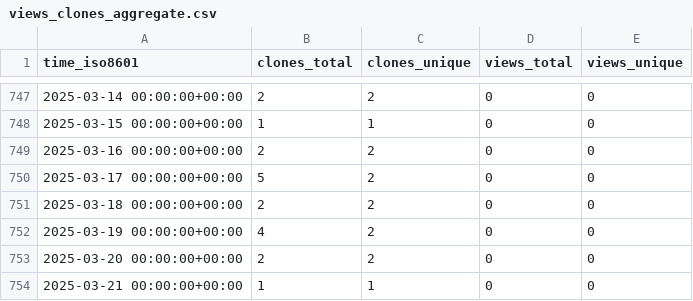
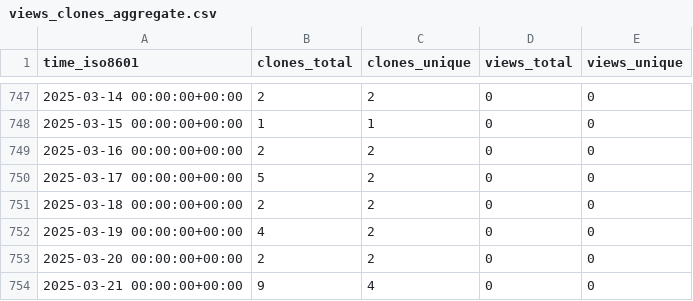
Before and after one commit to sarkar-s/CoRe, a CSV file: sarkar-s/CoRe/ghrs-data/views_clones_aggregate.csv, drawn as a sheet; only a part is shown, gaps mark what is left out.

```diff
--- a/sarkar-s/CoRe/ghrs-data/views_clones_aggregate.csv
+++ b/sarkar-s/CoRe/ghrs-data/views_clones_aggregate.csv
@@ -753,2 +753,2 @@ time_iso8601,clones_total,clones_unique,views_total,views_unique
 2025-03-20 00:00:00+00:00,2,2,0,0
-2025-03-21 00:00:00+00:00,1,1,0,0
+2025-03-21 00:00:00+00:00,9,4,0,0
```
Also changed, not shown: 1 other file.
